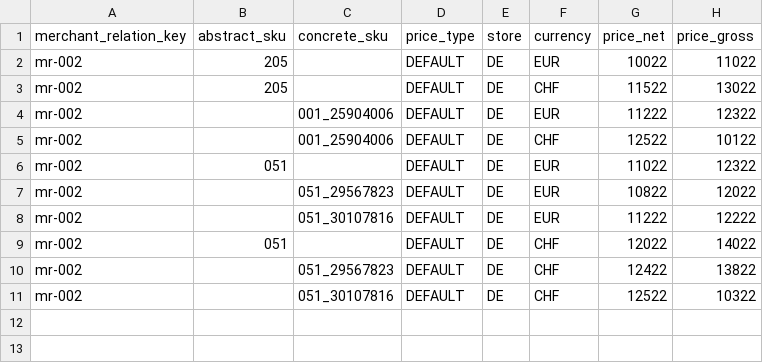
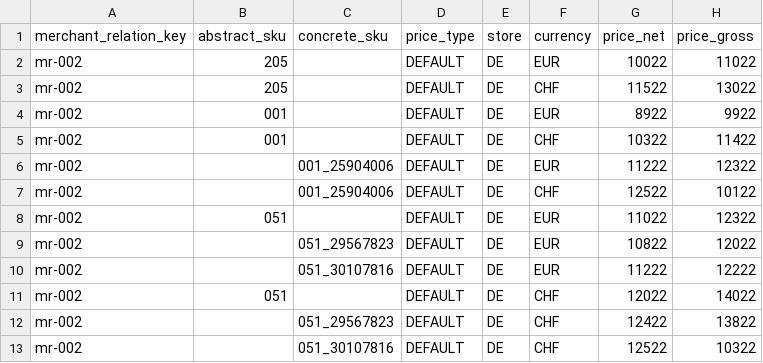
Before and after one commit to spryker/price-product-merchant-relationship-data-import, a CSV file: data/import/price_product_merchant_relationship.csv, drawn as a sheet; the diff names each change by its address in the sheet, - before the commit and + after, or states it on an @@ line.

```diff
--- a/data/import/price_product_merchant_relationship.csv
+++ b/data/import/price_product_merchant_relationship.csv
+row 4: mr-002 | 001 |  | DEFAULT | DE | EUR | 8922 | 9922
+row 5: mr-002 | 001 |  | DEFAULT | DE | CHF | 10322 | 11422
```
